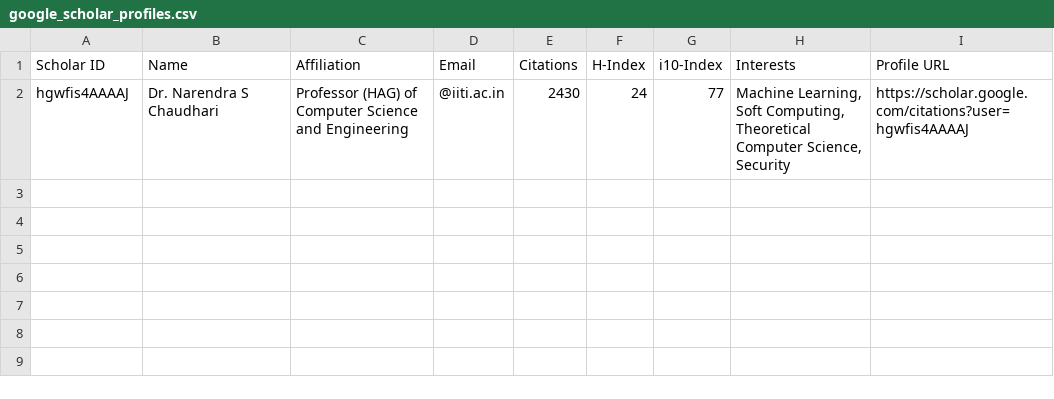
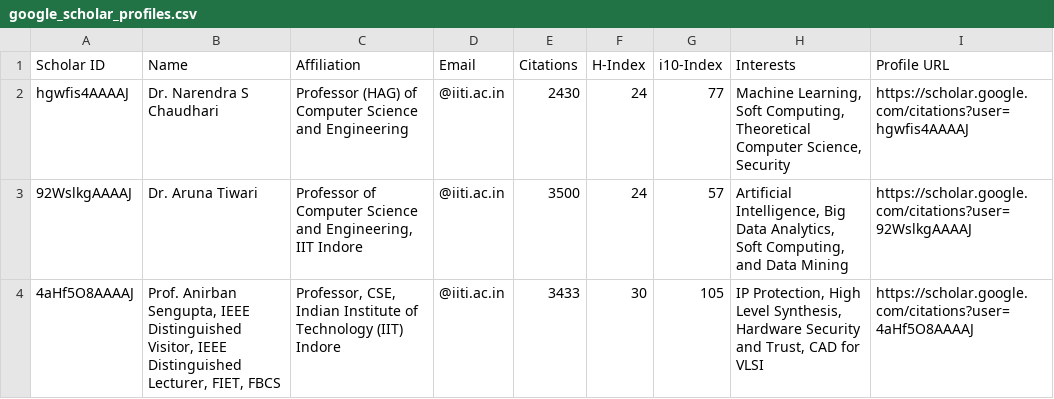
Before and after one commit to HanushaJain66/SNA-Mini-project, a CSV file: google_scholar_profiles.csv, drawn as a sheet; the diff names each change by its address in the sheet, - before the commit and + after, or states it on an @@ line.

```diff
--- a/google_scholar_profiles.csv
+++ b/google_scholar_profiles.csv
+row 3: 92WslkgAAAAJ | Dr. Aruna Tiwari | Professor of Computer Science and Engineering, IIT Indore | @iiti.ac.in | 3500 | 24 | 57 | Artificial Intelligence, Big Data Analytics, Soft Computing, and Data Mining | https://scholar.google.com/citations?user=92WslkgAAAAJ
+row 4: 4aHf5O8AAAAJ | Prof. Anirban Sengupta, IEEE Distinguished Visitor, IEEE Distinguished Lecturer, FIET, FBCS | Professor, CSE, Indian Institute of Technology (IIT) Indore | @iiti.ac.in | 3433 | 30 | 105 | IP Protection, High Level Synthesis, Hardware Security and Trust, CAD for VLSI | https://scholar.google.com/citations?user=4aHf5O8AAAAJ
```
Also changed, not shown: 7 other files.
